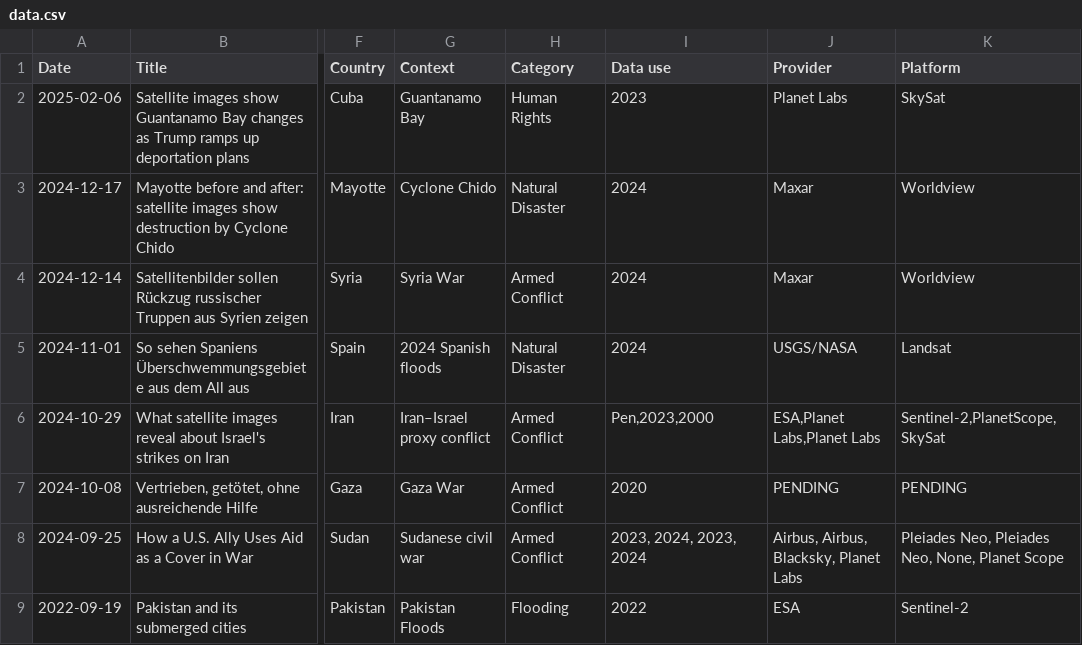
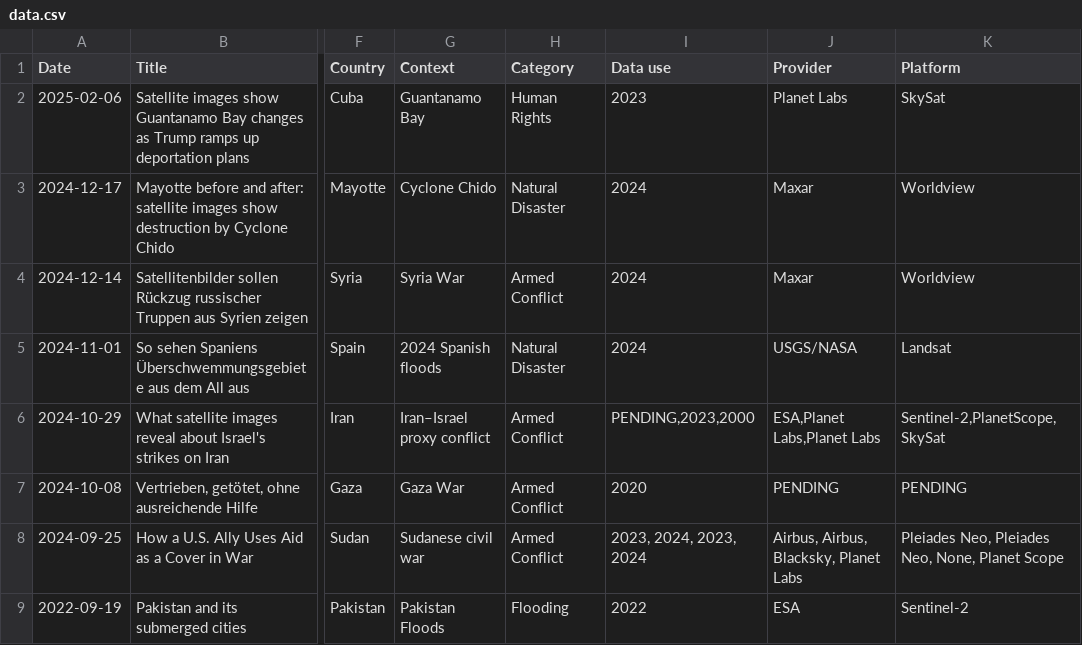
Before and after one commit to eric-corduroy/geospatial-narratives, a CSV file: data.csv, drawn as a sheet; only a part is shown, gaps mark what is left out; the diff names each change by its address in the sheet, - before the commit and + after, or states it on an @@ line.

Commit message:
Update data.csv

```diff
--- a/data.csv
+++ b/data.csv
-I6 (Data use): Pen,2023,2000
+I6 (Data use): PENDING,2023,2000
```
